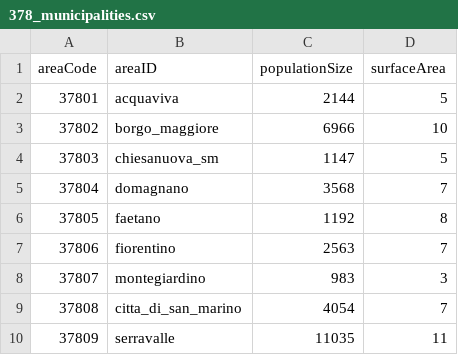
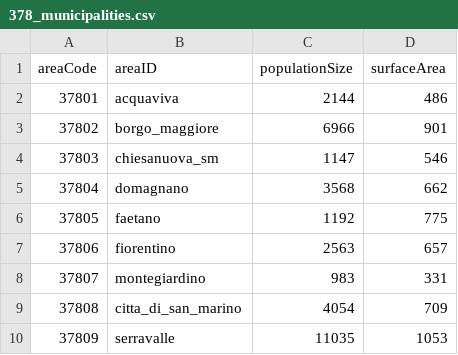
Before and after one commit to RegionMeter/geo-config, a CSV file: src/378_municipalities.csv, drawn as a sheet.

```diff
--- a/src/378_municipalities.csv
+++ b/src/378_municipalities.csv
@@ -1,10 +1,10 @@
 areaCode,areaID,populationSize,surfaceArea
-37801,acquaviva,2144,5
-37802,borgo_maggiore,6966,10
-37803,chiesanuova_sm,1147,5
-37804,domagnano,3568,7
-37805,faetano,1192,8
-37806,fiorentino,2563,7
-37807,montegiardino,983,3
-37808,citta_di_san_marino,4054,7
-37809,serravalle,11035,11
+37801,acquaviva,2144,486
+37802,borgo_maggiore,6966,901
+37803,chiesanuova_sm,1147,546
+37804,domagnano,3568,662
+37805,faetano,1192,775
+37806,fiorentino,2563,657
+37807,montegiardino,983,331
+37808,citta_di_san_marino,4054,709
+37809,serravalle,11035,1053
```
Also changed, not shown: src/386_municipalities.csv, 1 other file.
